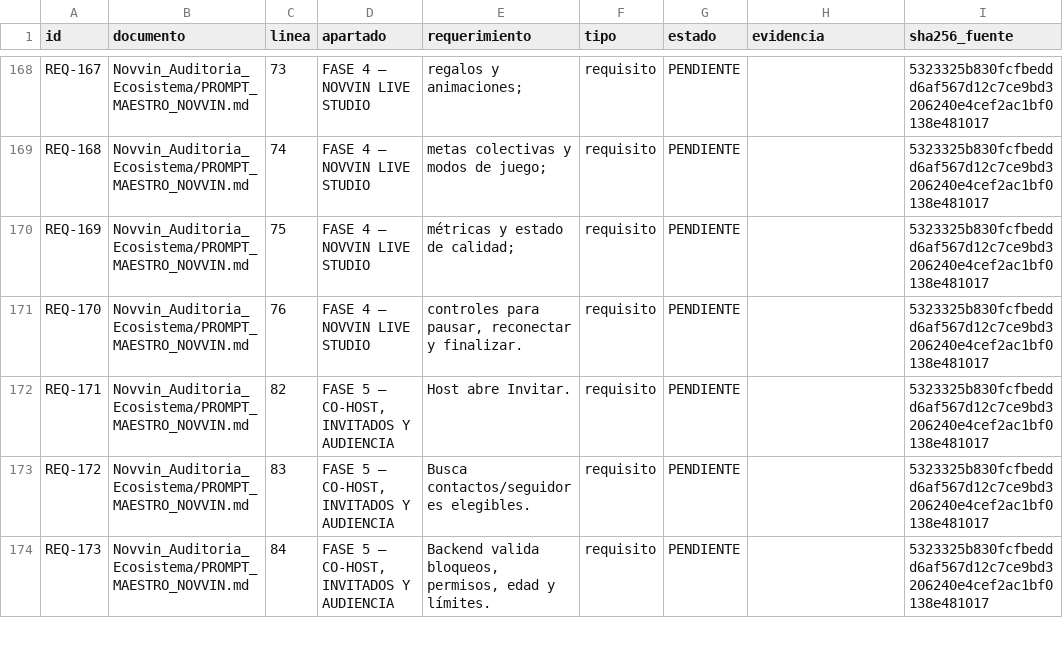
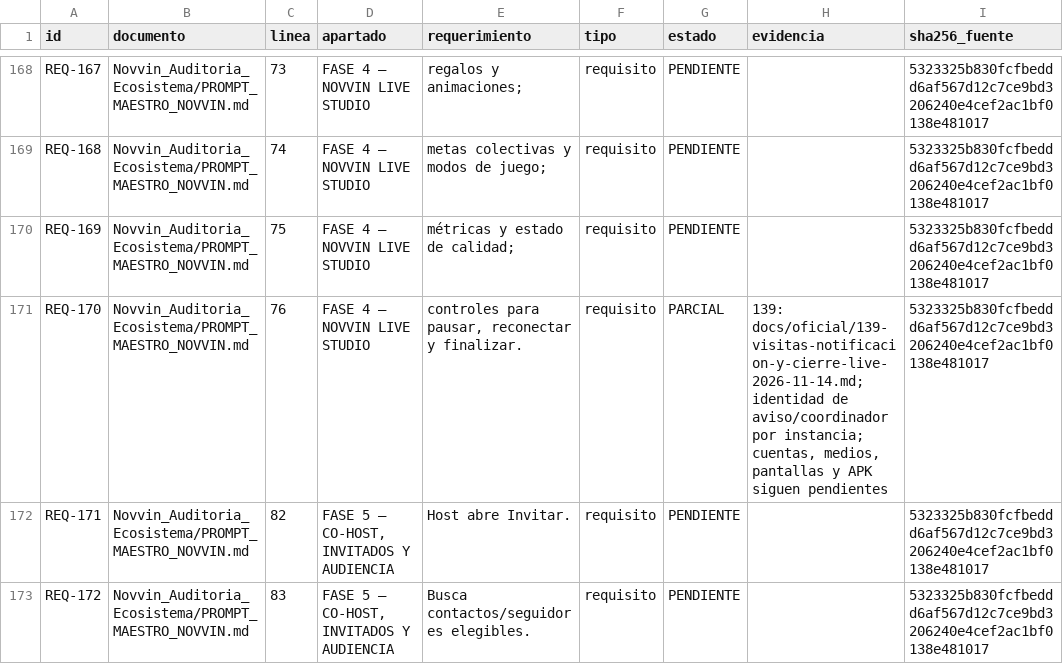
Before and after one commit to Alvaro-mendoza-12/red-social-android, a CSV file: docs/product/REQUIREMENT_TRACEABILITY.csv, drawn as a sheet; only a part is shown, gaps mark what is left out; the shorter side is filled out with more unchanged rows; the diff covers the shown part only.

Commit message:
fix(android): bind LIVE notification and close actions to session visits

```diff
--- a/docs/product/REQUIREMENT_TRACEABILITY.csv
+++ b/docs/product/REQUIREMENT_TRACEABILITY.csv
@@ -170,3 +170,3 @@ REQ-168,Novvin_Auditoria_Ecosistema/PROMPT_MAESTRO_NOVVIN.md,74,FASE 4 — NOVVI
 REQ-169,Novvin_Auditoria_Ecosistema/PROMPT_MAESTRO_NOVVIN.md,75,FASE 4 — NOVVIN LIVE STUDIO,métricas y estado de calidad;,requisito,PENDIENTE,,5323325b830fcfbeddd6af567d12c7ce9bd3206240e4cef2ac1bf0138e481017
-REQ-170,Novvin_Auditoria_Ecosistema/PROMPT_MAESTRO_NOVVIN.md,76,FASE 4 — NOVVIN LIVE STUDIO,"controles para pausar, reconectar y finalizar.",requisito,PENDIENTE,,5323325b830fcfbeddd6af567d12c7ce9bd3206240e4cef2ac1bf0138e481017
+REQ-170,Novvin_Auditoria_Ecosistema/PROMPT_MAESTRO_NOVVIN.md,76,FASE 4 — NOVVIN LIVE STUDIO,"controles para pausar, reconectar y finalizar.",requisito,PARCIAL,"139: docs/oficial/139-visitas-notificacion-y-cierre-live-2026-11-14.md; identidad de aviso/coordinador por instancia; cuentas, medios, pantallas y APK siguen pendientes",5323325b830fcfbeddd6af567d12c7ce9bd3206240e4cef2ac1bf0138e481017
 REQ-171,Novvin_Auditoria_Ecosistema/PROMPT_MAESTRO_NOVVIN.md,82,"FASE 5 — CO-HOST, INVITADOS Y AUDIENCIA",Host abre Invitar.,requisito,PENDIENTE,,5323325b830fcfbeddd6af567d12c7ce9bd3206240e4cef2ac1bf0138e481017
```
Also changed, not shown: 2 edited cells elsewhere in this file, 16 other files.
